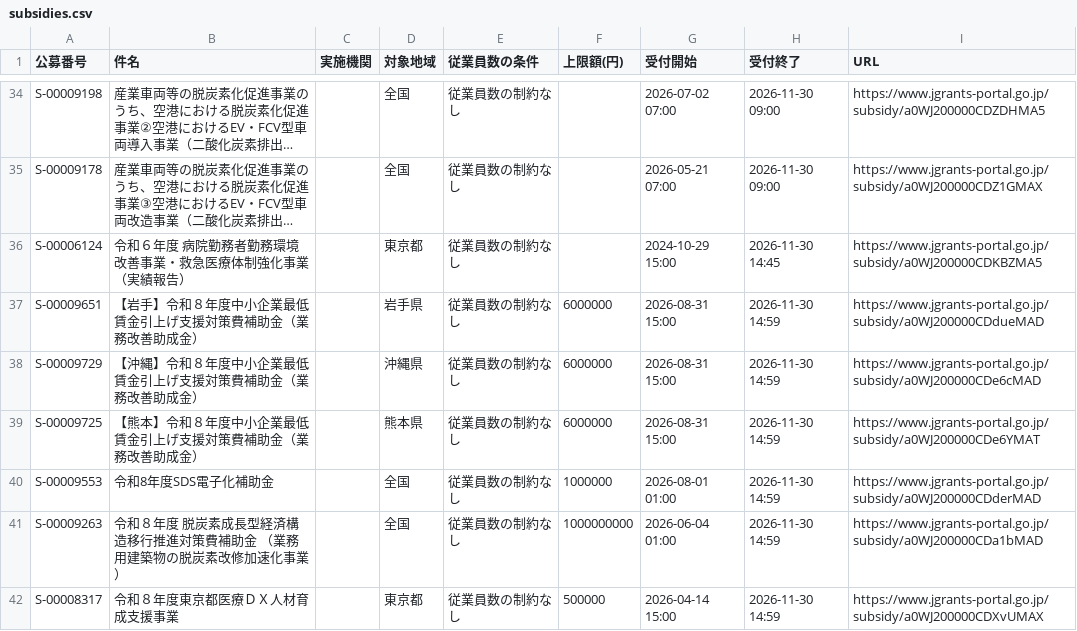
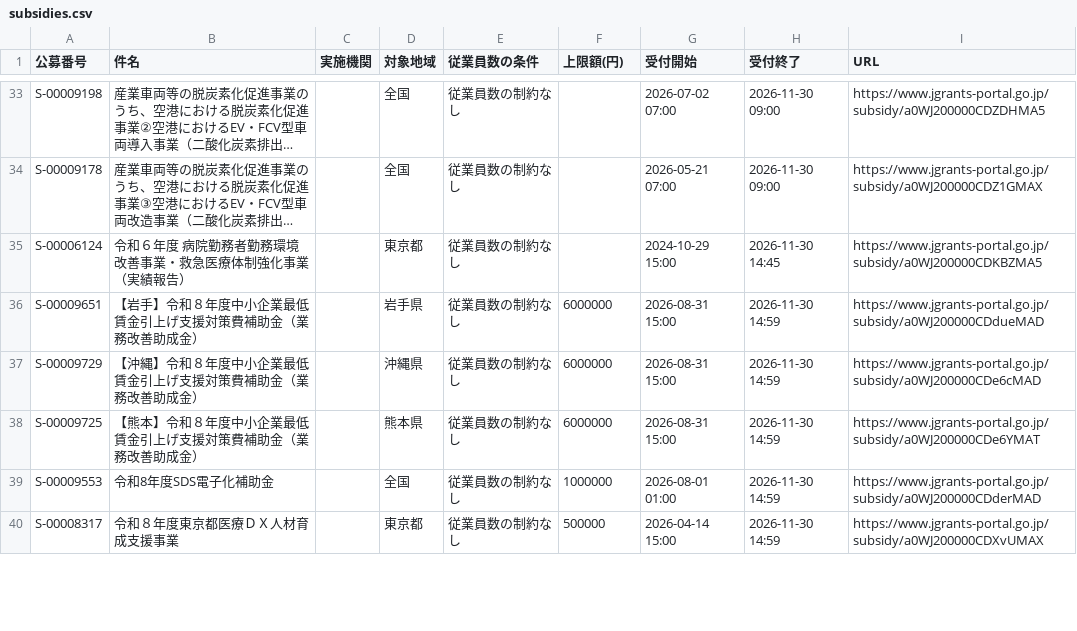
Before and after one commit to wutianheye051/grant-radar, a CSV file: data/subsidies.csv, drawn as a sheet; only a part is shown, gaps mark what is left out; long unchanged cells end in …; the diff covers the shown part only.

```diff
--- a/data/subsidies.csv
+++ b/data/subsidies.csv
@@ -40,3 +39,2 @@ S-00009725,【熊本】令和８年度中小企業最低賃金引上げ支援対
 S-00009553,令和8年度SDS電子化補助金,,全国,従業員数の制約なし,1000000,2026-08-01 01:00,2026-11-30 14:59,https://www.jgrants-portal.go.jp/subsidy/a0WJ200000CDderMAD
-S-00009263,令和８年度 脱炭素成長型経済構造移行推進対策費補助金 （業務用建築物の脱炭素改修加速化事業）,,全国,従業員数の制約なし,1000000000,2026-06-04 01:00,2026-11-30 14:59,https://www.jgrants-portal.go.jp/subsidy/a0WJ200000CDa1bMAD
 S-00008317,令和８年度東京都医療ＤＸ人材育成支援事業,,東京都,従業員数の制約なし,500000,2026-04-14 15:00,2026-11-30 14:59,https://www.jgrants-portal.go.jp/subsidy/a0WJ200000CDXvUMAX
```
Also changed, not shown: 4 added rows and 2 removed rows elsewhere in this file, 2 other files.
